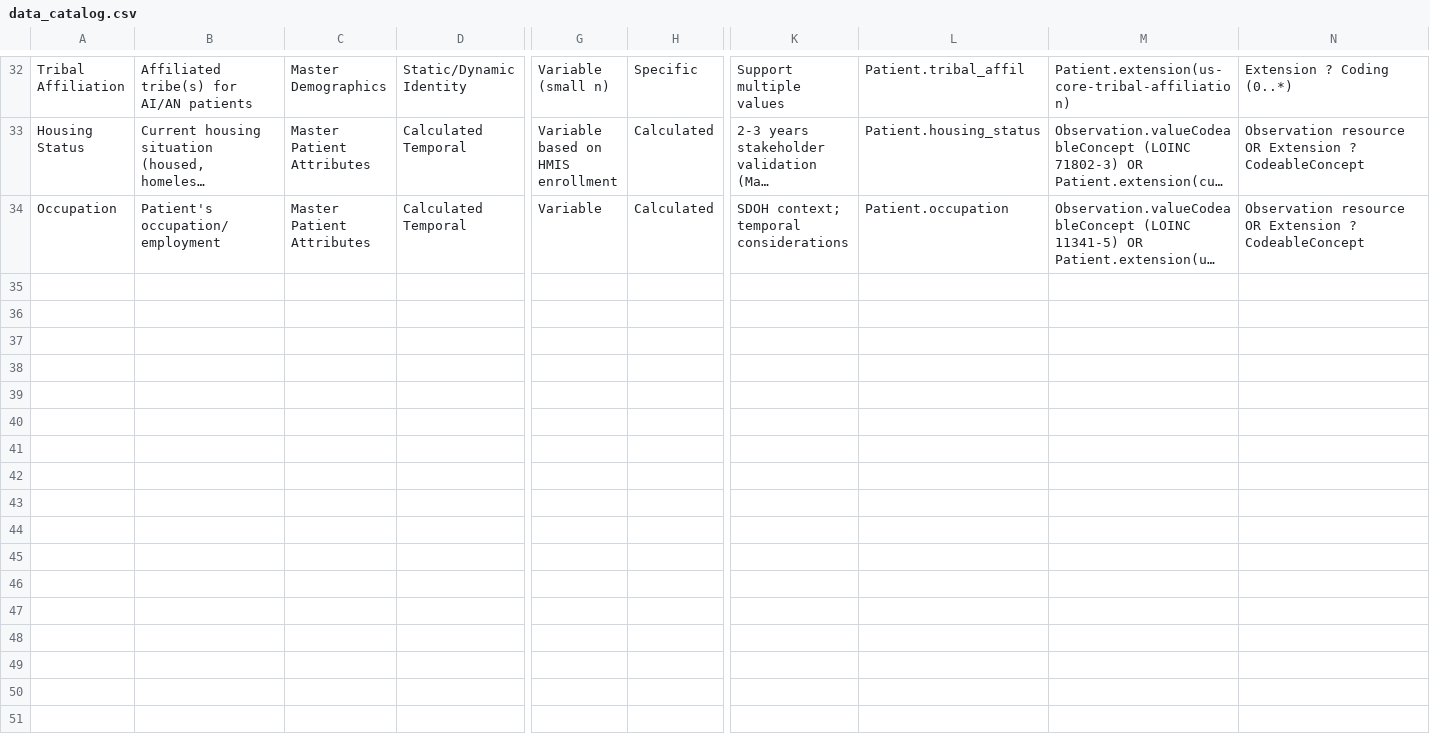
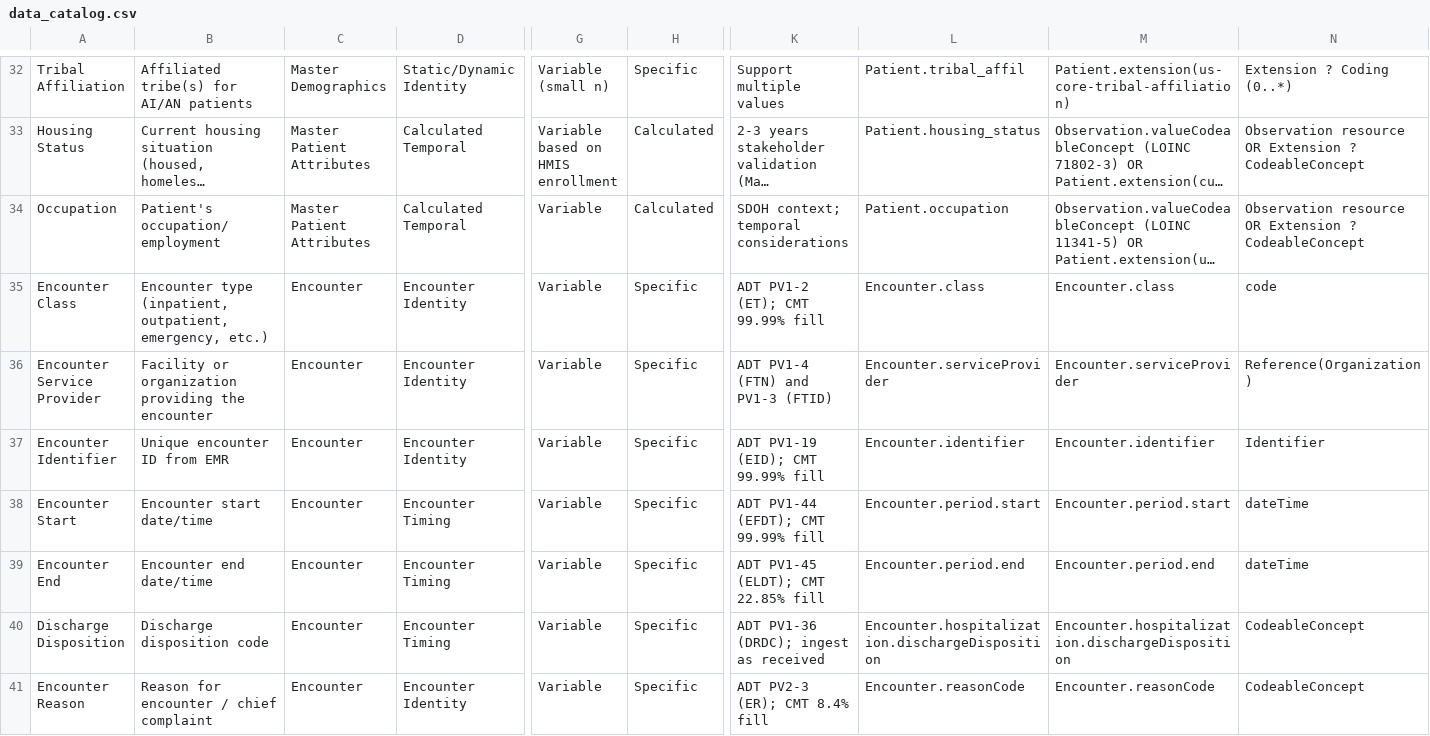
Before and after one commit to ajayprashar/chi-data-dictionary-catalog, a CSV file: data_catalog.csv, drawn as a sheet; only a part is shown, gaps mark what is left out; long unchanged cells end in …; rows hold the shown columns only; the diff covers the shown part only; the diff names each change by its address in the sheet, - before the commit and + after, or states it on an @@ line.

Commit message:
feat: CMT ADT mapping, CCD catalog build, Encounter/Coverage/Condition in master catalog
- Add data/l2_to_semantic_id_mapping.csv and scripts/build_adt_catalog_from_mapping.py; hl7_adt_catalog.parquet (47 rows)
- Add data/ccd_to_semantic_id_mapping.csv and scripts/build_ccda_catalog_from_mapping.py; ccda_catalog.parquet (34 rows)
- Add CMT feed profile (data/cmt_feed_*.csv) and show in Streamlit sidebar
- Add Encounter, Coverage, Condition elements to master catalog (data_catalog.csv) and regenerate parquet
- Add ccd_interface_mapping.md (INV-focused), docs/cmt-adt-feed-and-master-patient.md, data/datasource_counts_by_account.csv
- Update PRD, README, data/README; fix notebook to use master_patient_* and optional CCD build

```diff
--- a/data_catalog.csv
+++ b/data_catalog.csv
+row 35: Encounter Class | Encounter type (inpatient, outpatient, emergency, etc.) | Encounter | Encounter Identity | Variable | Specific | ADT PV1-2 (ET); CMT 99.99% fill | Encounter.class | Encounter.class | code
+row 36: Encounter Service Provider | Facility or organization providing the encounter | Encounter | Encounter Identity | Variable | Specific | ADT PV1-4 (FTN) and PV1-3 (FTID) | Encounter.serviceProvider | Encounter.serviceProvider | Reference(Organization)
+row 37: Encounter Identifier | Unique encounter ID from EMR | Encounter | Encounter Identity | Variable | Specific | ADT PV1-19 (EID); CMT 99.99% fill | Encounter.identifier | Encounter.identifier | Identifier
+row 38: Encounter Start | Encounter start date/time | Encounter | Encounter Timing | Variable | Specific | ADT PV1-44 (EFDT); CMT 99.99% fill | Encounter.period.start | Encounter.period.start | dateTime
+row 39: Encounter End | Encounter end date/time | Encounter | Encounter Timing | Variable | Specific | ADT PV1-45 (ELDT); CMT 22.85% fill | Encounter.period.end | Encounter.period.end | dateTime
+row 40: Discharge Disposition | Discharge disposition code | Encounter | Encounter Timing | Variable | Specific | ADT PV1-36 (DRDC); ingest as received | Encounter.hospitalization.dischargeDisposition | Encounter.hospitalization.dischargeDisposition | CodeableConcept
+row 41: Encounter Reason | Reason for encounter / chief complaint | Encounter | Encounter Identity | Variable | Specific | ADT PV2-3 (ER); CMT 8.4% fill | Encounter.reasonCode | Encounter.reasonCode | CodeableConcept
```
Also changed, not shown: 6 added rows elsewhere in this file, 18 other files.
